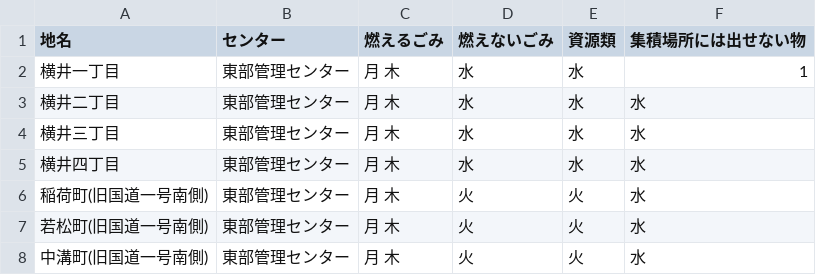
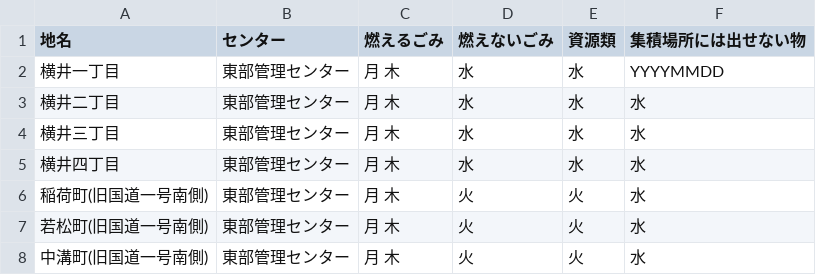
Before and after one commit to shimasho/5374, a CSV file: data/area_days.csv, drawn as a sheet; only a part is shown.

Commit message:
Update area_days.csv

```diff
--- a/data/area_days.csv
+++ b/data/area_days.csv
@@ -1,3 +1,3 @@
 地名,センター,燃えるごみ,燃えないごみ,資源類,集積場所には出せない物
-横井一丁目,東部管理センター,月 木,水,水,1
+横井一丁目,東部管理センター,月 木,水,水,YYYYMMDD
 横井二丁目,東部管理センター,月 木,水,水,水
```
